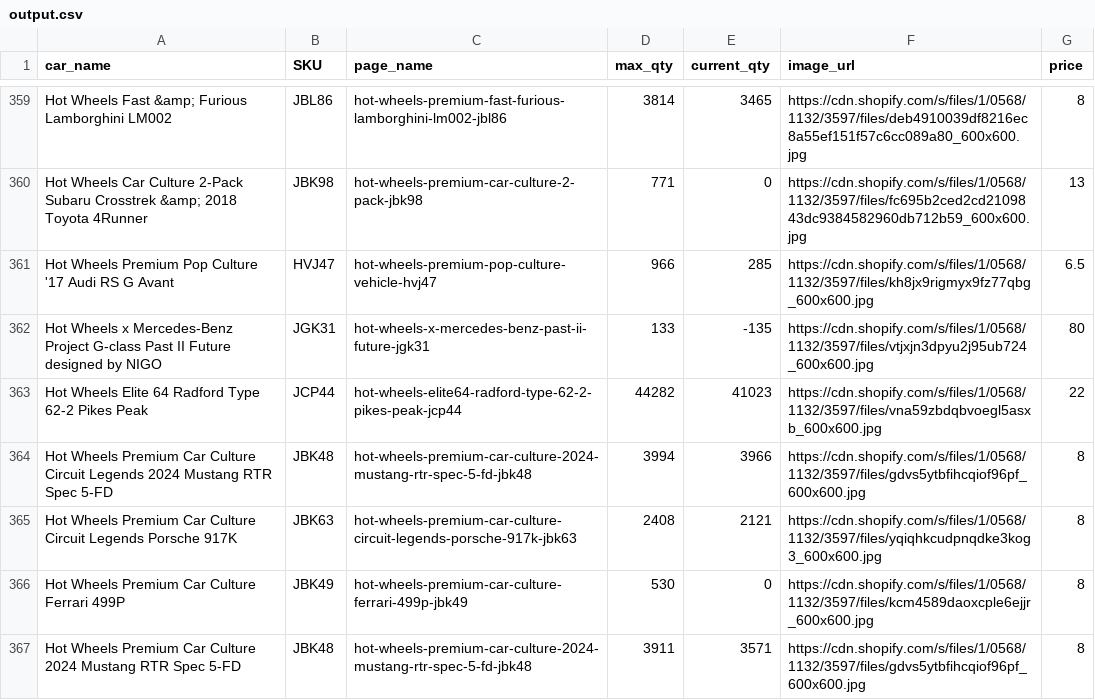
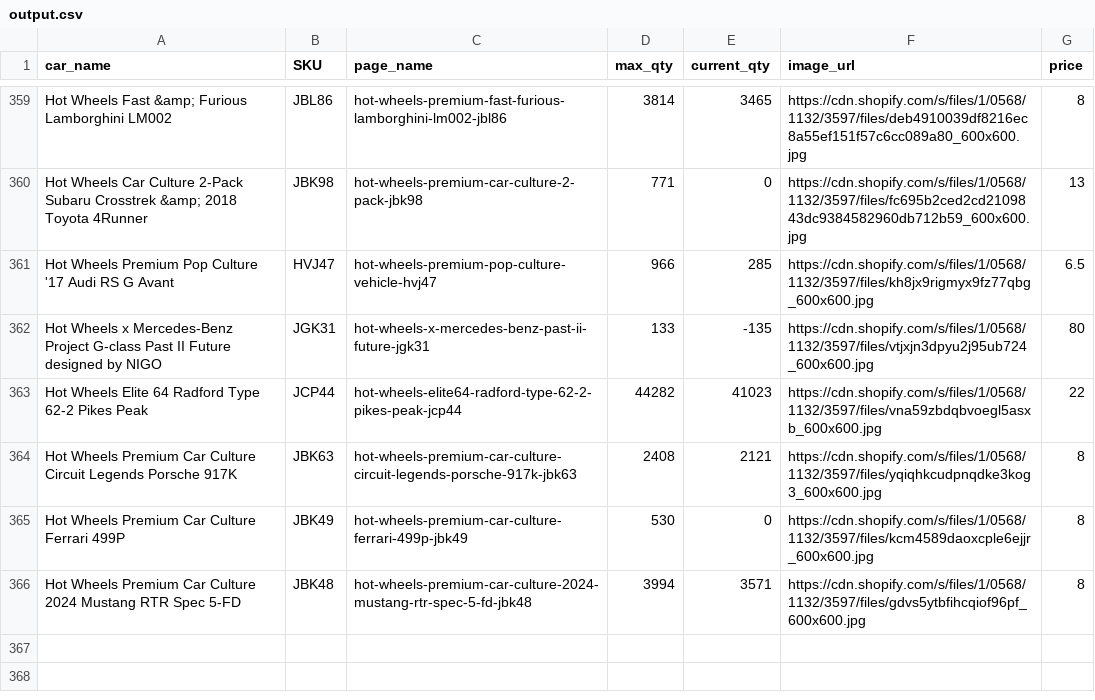
Before and after one commit to shady333/HWMCInventory, a CSV file: output.csv, drawn as a sheet; only a part is shown, gaps mark what is left out.

Commit message:
Update output.csv

```diff
--- a/output.csv
+++ b/output.csv
@@ -363,5 +363,4 @@ Hot Wheels x Mercedes-Benz Project G-class Past II Future designed by NIGO,JGK31
 Hot Wheels Elite 64 Radford Type 62-2 Pikes Peak,JCP44,hot-wheels-elite64-radford-type-62-2-pikes-peak-jcp44,44282,41023,https://cdn.shopify.com/s/files/1/0568/1132/3597/files/vna59zbdqbvoegl5asxb_600x600.jpg,22
-Hot Wheels Premium Car Culture Circuit Legends 2024 Mustang RTR Spec 5-FD,JBK48,hot-wheels-premium-car-culture-2024-mustang-rtr-spec-5-fd-jbk48,3994,3966,https://cdn.shopify.com/s/files/1/0568/1132/3597/files/gdvs5ytbfihcqiof96pf_600x600.jpg,8
 Hot Wheels Premium Car Culture Circuit Legends Porsche 917K,JBK63,hot-wheels-premium-car-culture-circuit-legends-porsche-917k-jbk63,2408,2121,https://cdn.shopify.com/s/files/1/0568/1132/3597/files/yqiqhkcudpnqdke3kog3_600x600.jpg,8
 Hot Wheels Premium Car Culture Ferrari 499P,JBK49,hot-wheels-premium-car-culture-ferrari-499p-jbk49,530,0,https://cdn.shopify.com/s/files/1/0568/1132/3597/files/kcm4589daoxcple6ejjr_600x600.jpg,8
-Hot Wheels Premium Car Culture 2024 Mustang RTR Spec 5-FD,JBK48,hot-wheels-premium-car-culture-2024-mustang-rtr-spec-5-fd-jbk48,3911,3571,https://cdn.shopify.com/s/files/1/0568/1132/3597/files/gdvs5ytbfihcqiof96pf_600x600.jpg,8
+Hot Wheels Premium Car Culture 2024 Mustang RTR Spec 5-FD,JBK48,hot-wheels-premium-car-culture-2024-mustang-rtr-spec-5-fd-jbk48,3994,3571,https://cdn.shopify.com/s/files/1/0568/1132/3597/files/gdvs5ytbfihcqiof96pf_600x600.jpg,8
```
